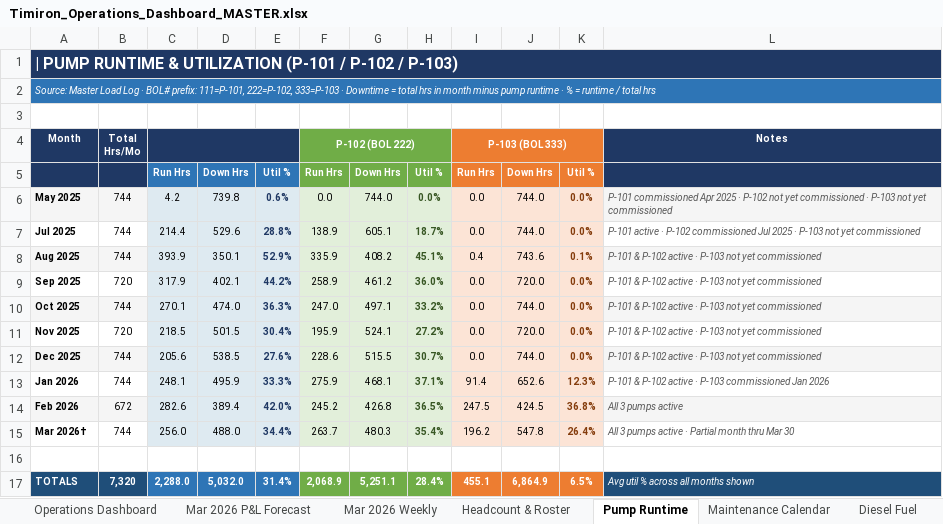
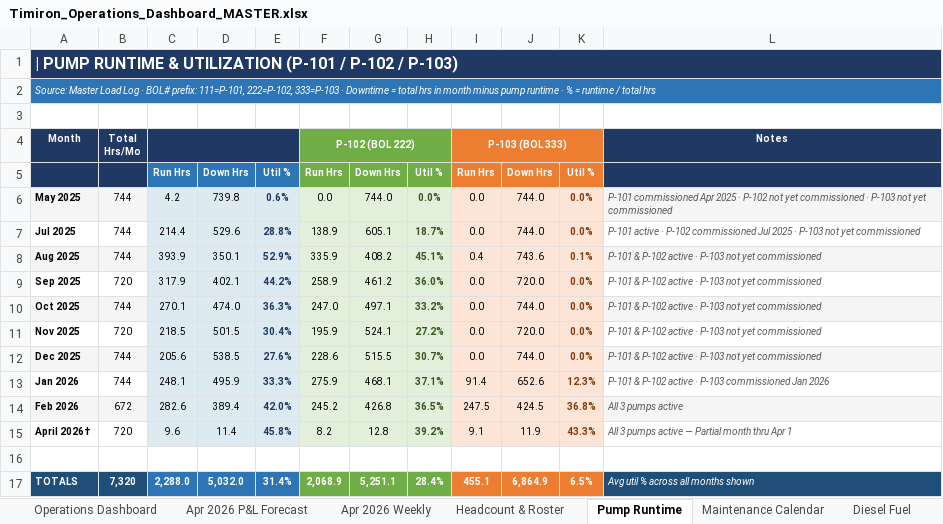
Before and after one commit to tyk216/timiron-daily-briefing, an Excel workbook: templates/Timiron_Operations_Dashboard_MASTER.xlsx, sheet Pump Runtime, drawn as a sheet; values as stored, in another font and other column widths than the file's, no borders; removed rows and columns are numbered as before the commit, all else as after; the diff names each change by its address in the sheet, - before the commit and + after, or states it on an @@ line.

```diff
--- a/templates/Timiron_Operations_Dashboard_MASTER.xlsx (sheet Pump Runtime)
+++ b/templates/Timiron_Operations_Dashboard_MASTER.xlsx (sheet Pump Runtime)
-sheet tab: Mar 2026 P&L Forecast
+sheet tab: Apr 2026 P&L Forecast
-sheet tab: Mar 2026 Weekly
+sheet tab: Apr 2026 Weekly
-row 15: Mar 2026† | 744 | 256.0 | 488.0 | 34.4% | 263.7 | 480.3 | 35.4% | 196.2 | 547.8 | 26.4% | All 3 pumps active · Partial month thru Mar 30
+row 15: April 2026† | 720 | 9.6 | 11.4 | 45.8% | 8.2 | 12.8 | 39.2% | 9.1 | 11.9 | 43.3% | All 3 pumps active — Partial month thru Apr 1
```
Also changed, not shown: sheet Headcount & Roster, sheet Operations Dashboard, sheet Revenue Efficiency, sheet Apr 2026 P&L Forecast, sheet Apr 2026 Weekly, sheet Diesel Fuel, 1 other file.
